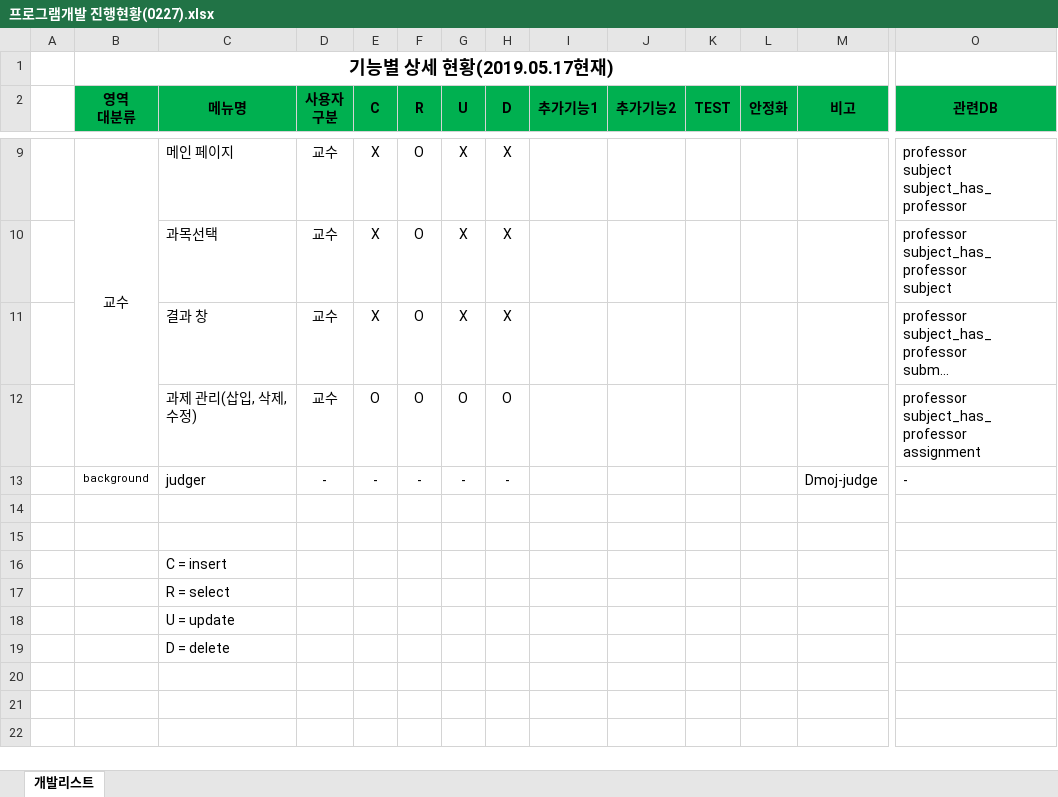
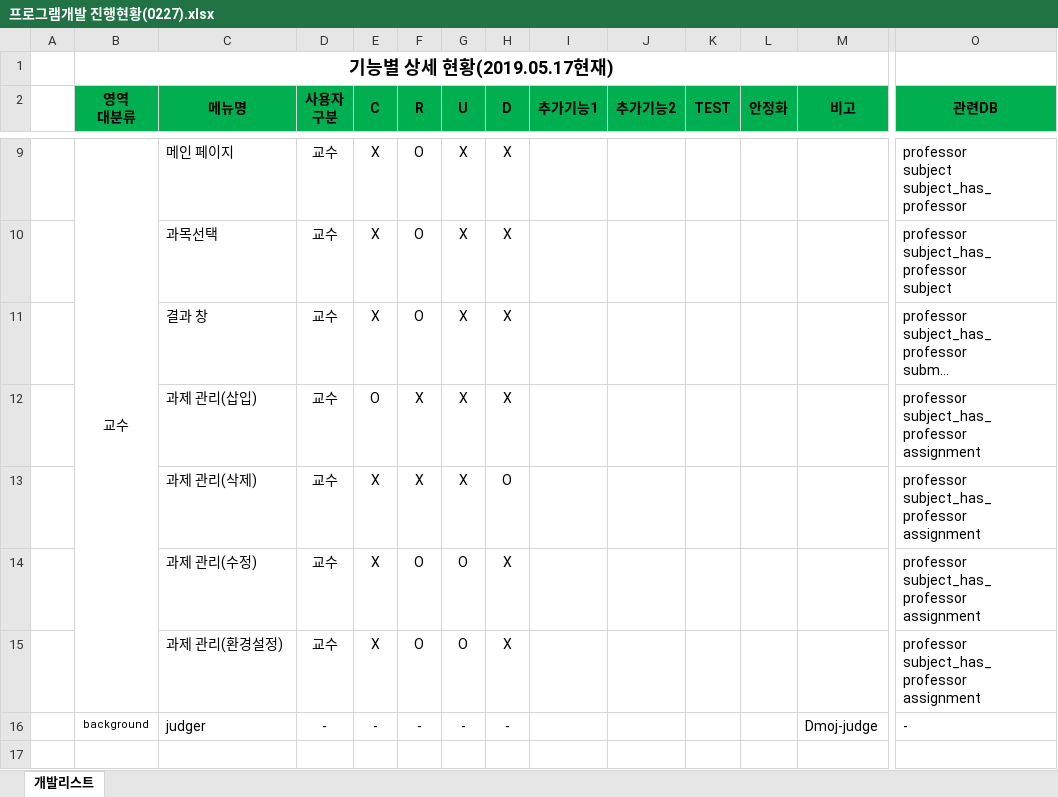
Before and after one commit to ByoungJoonIm/Capstone_Design, an Excel workbook: docs/capstone_docs/process/프로그램개발 진행현황(0227).xlsx, sheet 개발리스트, drawn as a sheet; only a part is shown, gaps mark what is left out; the shorter side is filled out with more unchanged rows; long unchanged cells end in …; values as stored, in another font and other column widths than the file's, no borders; addresses are those after the commit; rows hold the shown columns only; ↵ is a line break in a cell; the diff names each change by its address in the sheet, - before the commit and + after, or states it on an @@ line.

Commit message:
필요한 웹 페이지 정의 수정

```diff
--- a/docs/capstone_docs/process/프로그램개발 진행현황(0227).xlsx (sheet 개발리스트)
+++ b/docs/capstone_docs/process/프로그램개발 진행현황(0227).xlsx (sheet 개발리스트)
+row 12:  |  | 과제 관리(삽입) | 교수 | O | X | X | X |  |  |  |  |  | professor ↵ subject_has_professor ↵ assignment
+row 13:  |  | 과제 관리(삭제) | 교수 | X | X | X | O |  |  |  |  |  | professor ↵ subject_has_professor ↵ assignment
-C14 (메뉴명): 과제 관리(삽입, 삭제, 수정)
+C14 (메뉴명): 과제 관리(수정)
-E14 (C): O
+E14 (C): X
-H14 (D): O
+H14 (D): X
+row 15:  |  | 과제 관리(환경설정) | 교수 | X | O | O | X |  |  |  |  |  | professor ↵ subject_has_professor ↵ assignment
```
